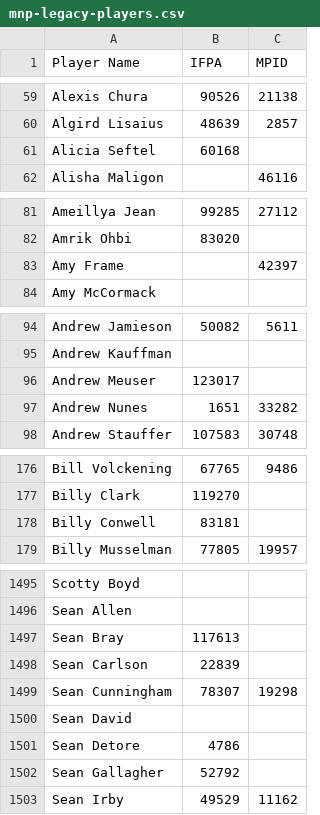
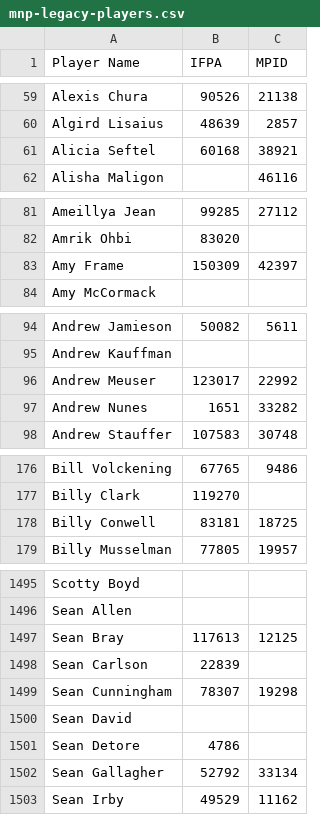
Before and after one commit to madcock/IPR, a CSV file: mnp-legacy-players.csv, drawn as a sheet; only a part is shown, gaps mark what is left out; the diff covers the shown part only.

```diff
--- a/mnp-legacy-players.csv
+++ b/mnp-legacy-players.csv
@@ -60,3 +60,3 @@ Alexis Chura,90526,21138
 Algird Lisaius,48639,2857
-Alicia Seftel,60168,
+Alicia Seftel,60168,38921
 Alisha Maligon,,46116
@@ -82,3 +82,3 @@ Ameillya Jean,99285,27112
 Amrik Ohbi,83020,
-Amy Frame,,42397
+Amy Frame,150309,42397
 Amy McCormack,,
@@ -95,3 +95,3 @@ Andrew Jamieson,50082,5611
 Andrew Kauffman,,
-Andrew Meuser,123017,
+Andrew Meuser,123017,22992
 Andrew Nunes,1651,33282
@@ -177,3 +177,3 @@ Bill Volckening,67765,9486
 Billy Clark,119270,
-Billy Conwell,83181,
+Billy Conwell,83181,18725
 Billy Musselman,77805,19957
@@ -1496,3 +1496,3 @@ Scotty Boyd,,
 Sean Allen,,
-Sean Bray,117613,
+Sean Bray,117613,12125
 Sean Carlson,22839,
@@ -1501,3 +1501,3 @@ Sean David,,
 Sean Detore,4786,
-Sean Gallagher,52792,
+Sean Gallagher,52792,33134
 Sean Irby,49529,11162
```
Also changed, not shown: 35 edited cells elsewhere in this file.
